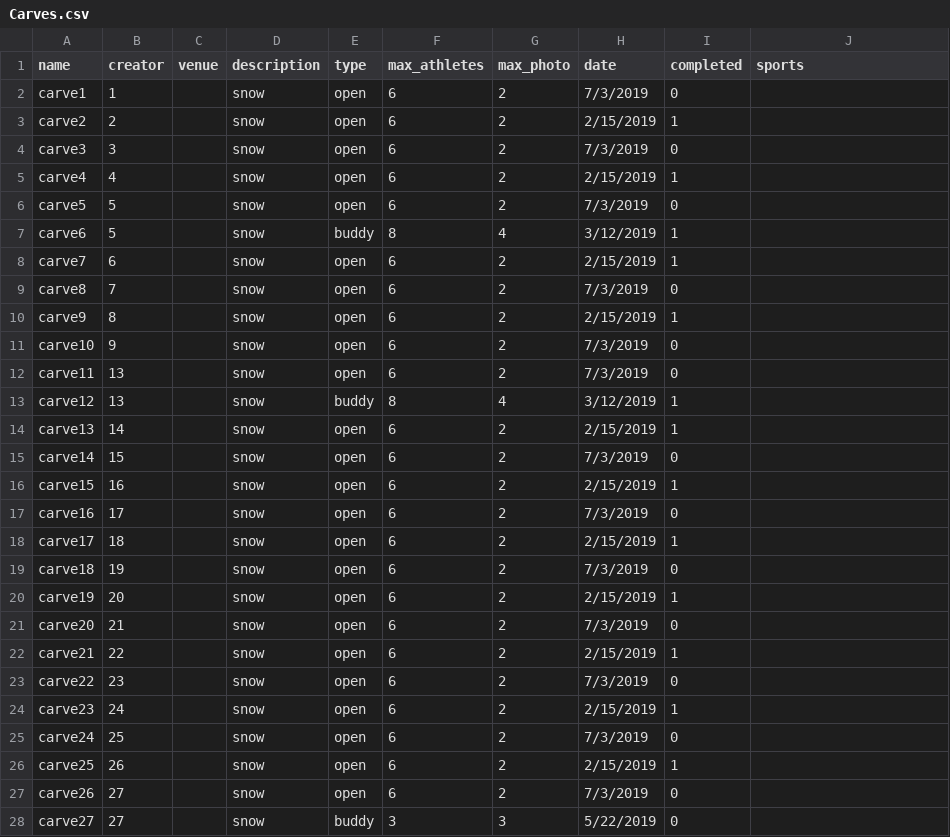
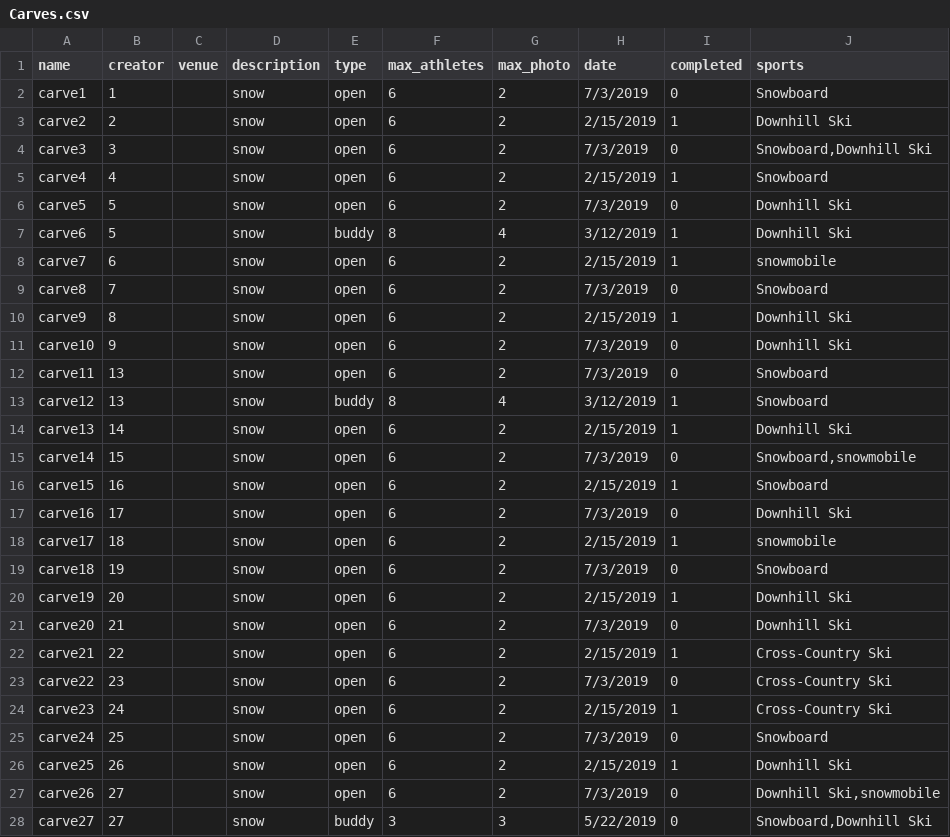
Before and after one commit to carve-connect/CC, a CSV file: SQL/Carves.csv, drawn as a sheet; only a part is shown; the diff covers the shown part only.

Commit message:
Add files via upload

```diff
--- a/SQL/Carves.csv
+++ b/SQL/Carves.csv
@@ -1,28 +1,28 @@
 name,creator,venue,description,type,max_athletes,max_photo,date,completed,sports
-carve1,1,,snow,open,6,2,7/3/2019,0,
-carve2,2,,snow,open,6,2,2/15/2019,1,
-carve3,3,,snow,open,6,2,7/3/2019,0,
-carve4,4,,snow,open,6,2,2/15/2019,1,
-carve5,5,,snow,open,6,2,7/3/2019,0,
-carve6,5,,snow,buddy,8,4,3/12/2019,1,
-carve7,6,,snow,open,6,2,2/15/2019,1,
-carve8,7,,snow,open,6,2,7/3/2019,0,
-carve9,8,,snow,open,6,2,2/15/2019,1,
-carve10,9,,snow,open,6,2,7/3/2019,0,
-carve11,13,,snow,open,6,2,7/3/2019,0,
-carve12,13,,snow,buddy,8,4,3/12/2019,1,
-carve13,14,,snow,open,6,2,2/15/2019,1,
-carve14,15,,snow,open,6,2,7/3/2019,0,
-carve15,16,,snow,open,6,2,2/15/2019,1,
-carve16,17,,snow,open,6,2,7/3/2019,0,
-carve17,18,,snow,open,6,2,2/15/2019,1,
-carve18,19,,snow,open,6,2,7/3/2019,0,
-carve19,20,,snow,open,6,2,2/15/2019,1,
-carve20,21,,snow,open,6,2,7/3/2019,0,
-carve21,22,,snow,open,6,2,2/15/2019,1,
-carve22,23,,snow,open,6,2,7/3/2019,0,
-carve23,24,,snow,open,6,2,2/15/2019,1,
-carve24,25,,snow,open,6,2,7/3/2019,0,
-carve25,26,,snow,open,6,2,2/15/2019,1,
-carve26,27,,snow,open,6,2,7/3/2019,0,
-carve27,27,,snow,buddy,3,3,5/22/2019,0,
+carve1,1,,snow,open,6,2,7/3/2019,0,Snowboard
+carve2,2,,snow,open,6,2,2/15/2019,1,Downhill Ski
+carve3,3,,snow,open,6,2,7/3/2019,0,"Snowboard,Downhill Ski"
+carve4,4,,snow,open,6,2,2/15/2019,1,Snowboard
+carve5,5,,snow,open,6,2,7/3/2019,0,Downhill Ski
+carve6,5,,snow,buddy,8,4,3/12/2019,1,Downhill Ski
+carve7,6,,snow,open,6,2,2/15/2019,1,snowmobile
+carve8,7,,snow,open,6,2,7/3/2019,0,Snowboard
+carve9,8,,snow,open,6,2,2/15/2019,1,Downhill Ski
+carve10,9,,snow,open,6,2,7/3/2019,0,Downhill Ski
+carve11,13,,snow,open,6,2,7/3/2019,0,Snowboard
+carve12,13,,snow,buddy,8,4,3/12/2019,1,Snowboard
+carve13,14,,snow,open,6,2,2/15/2019,1,Downhill Ski
+carve14,15,,snow,open,6,2,7/3/2019,0,"Snowboard,snowmobile"
+carve15,16,,snow,open,6,2,2/15/2019,1,Snowboard
+carve16,17,,snow,open,6,2,7/3/2019,0,Downhill Ski
+carve17,18,,snow,open,6,2,2/15/2019,1,snowmobile
+carve18,19,,snow,open,6,2,7/3/2019,0,Snowboard
+carve19,20,,snow,open,6,2,2/15/2019,1,Downhill Ski
+carve20,21,,snow,open,6,2,7/3/2019,0,Downhill Ski
+carve21,22,,snow,open,6,2,2/15/2019,1,Cross-Country Ski
+carve22,23,,snow,open,6,2,7/3/2019,0,Cross-Country Ski
+carve23,24,,snow,open,6,2,2/15/2019,1,Cross-Country Ski
+carve24,25,,snow,open,6,2,7/3/2019,0,Snowboard
+carve25,26,,snow,open,6,2,2/15/2019,1,Downhill Ski
+carve26,27,,snow,open,6,2,7/3/2019,0,"Downhill Ski,snowmobile"
+carve27,27,,snow,buddy,3,3,5/22/2019,0,"Snowboard,Downhill Ski"
```
Also changed, not shown: 100 edited cells elsewhere in this file.
